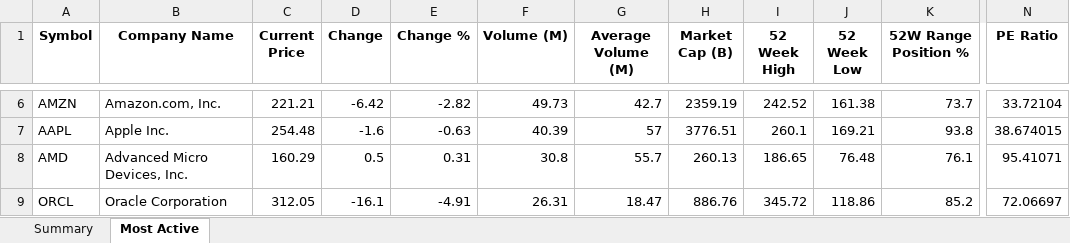
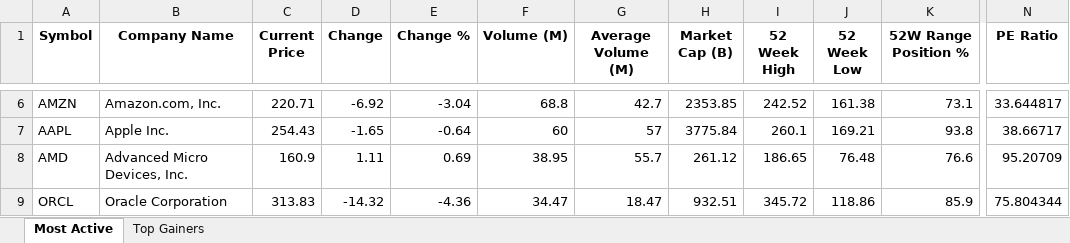
Before and after one commit to rakibalfahad/stock_analysis, an Excel workbook: data/yahoo_finance_data_2025-09-23.xlsx, sheet Most Active, drawn as a sheet; only a part is shown, gaps mark what is left out; values as stored, in another font and other column widths than the file's, no borders; the diff covers the shown part only; the diff names each change by its address in the sheet, - before the commit and + after, or states it on an @@ line.

```diff
--- a/data/yahoo_finance_data_2025-09-23.xlsx (sheet Most Active)
+++ b/data/yahoo_finance_data_2025-09-23.xlsx (sheet Most Active)
-sheet tab: Summary
+sheet tab: Top Gainers
-C6 (Current Price): 221.21
+C6 (Current Price): 220.71
-D6 (Change): -6.42
+D6 (Change): -6.92
-E6 (Change %): -2.82
+E6 (Change %): -3.04
-F6 (Volume (M)): 49.73
+F6 (Volume (M)): 68.8
-H6 (Market Cap (B)): 2359.19
+H6 (Market Cap (B)): 2353.85
-K6 (52W Range Position %): 73.7
+K6 (52W Range Position %): 73.1
-N6 (PE Ratio): 33.72104
+N6 (PE Ratio): 33.644817
-C7 (Current Price): 254.48
+C7 (Current Price): 254.43
-D7 (Change): -1.6
+D7 (Change): -1.65
-E7 (Change %): -0.63
+E7 (Change %): -0.64
-F7 (Volume (M)): 40.39
+F7 (Volume (M)): 60
-H7 (Market Cap (B)): 3776.51
+H7 (Market Cap (B)): 3775.84
-N7 (PE Ratio): 38.674015
+N7 (PE Ratio): 38.66717
-C8 (Current Price): 160.29
+C8 (Current Price): 160.9
-D8 (Change): 0.5
+D8 (Change): 1.11
-E8 (Change %): 0.31
+E8 (Change %): 0.69
-F8 (Volume (M)): 30.8
+F8 (Volume (M)): 38.95
-H8 (Market Cap (B)): 260.13
+H8 (Market Cap (B)): 261.12
-K8 (52W Range Position %): 76.1
+K8 (52W Range Position %): 76.6
-N8 (PE Ratio): 95.41071
+N8 (PE Ratio): 95.20709
-C9 (Current Price): 312.05
+C9 (Current Price): 313.83
-D9 (Change): -16.1
+D9 (Change): -14.32
-E9 (Change %): -4.91
+E9 (Change %): -4.36
-F9 (Volume (M)): 26.31
+F9 (Volume (M)): 34.47
-H9 (Market Cap (B)): 886.76
+H9 (Market Cap (B)): 932.51
-K9 (52W Range Position %): 85.2
+K9 (52W Range Position %): 85.9
-N9 (PE Ratio): 72.06697
+N9 (PE Ratio): 75.804344
```
Also changed, not shown: 19 added rows, 19 removed rows and 198 edited cells elsewhere in this sheet, 7 other files.
